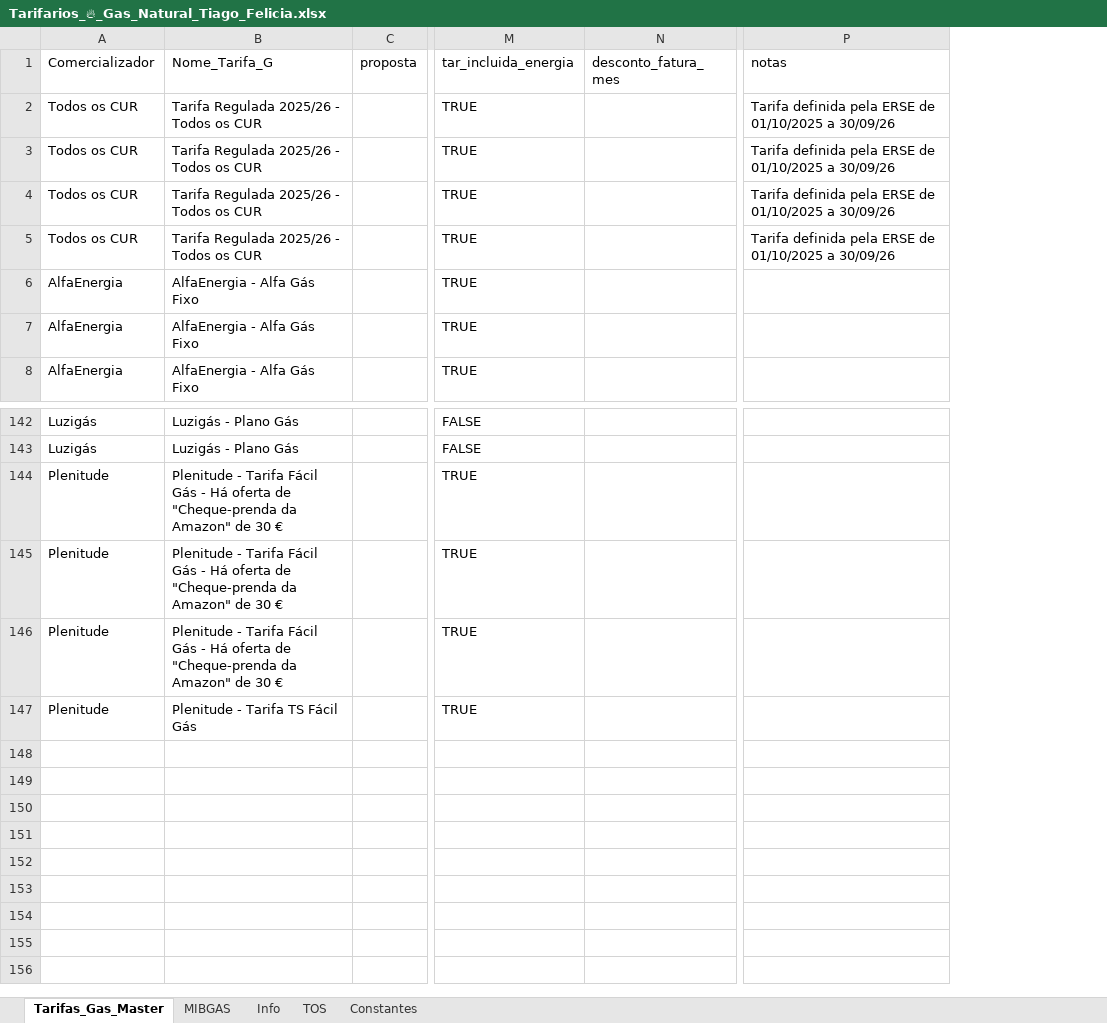
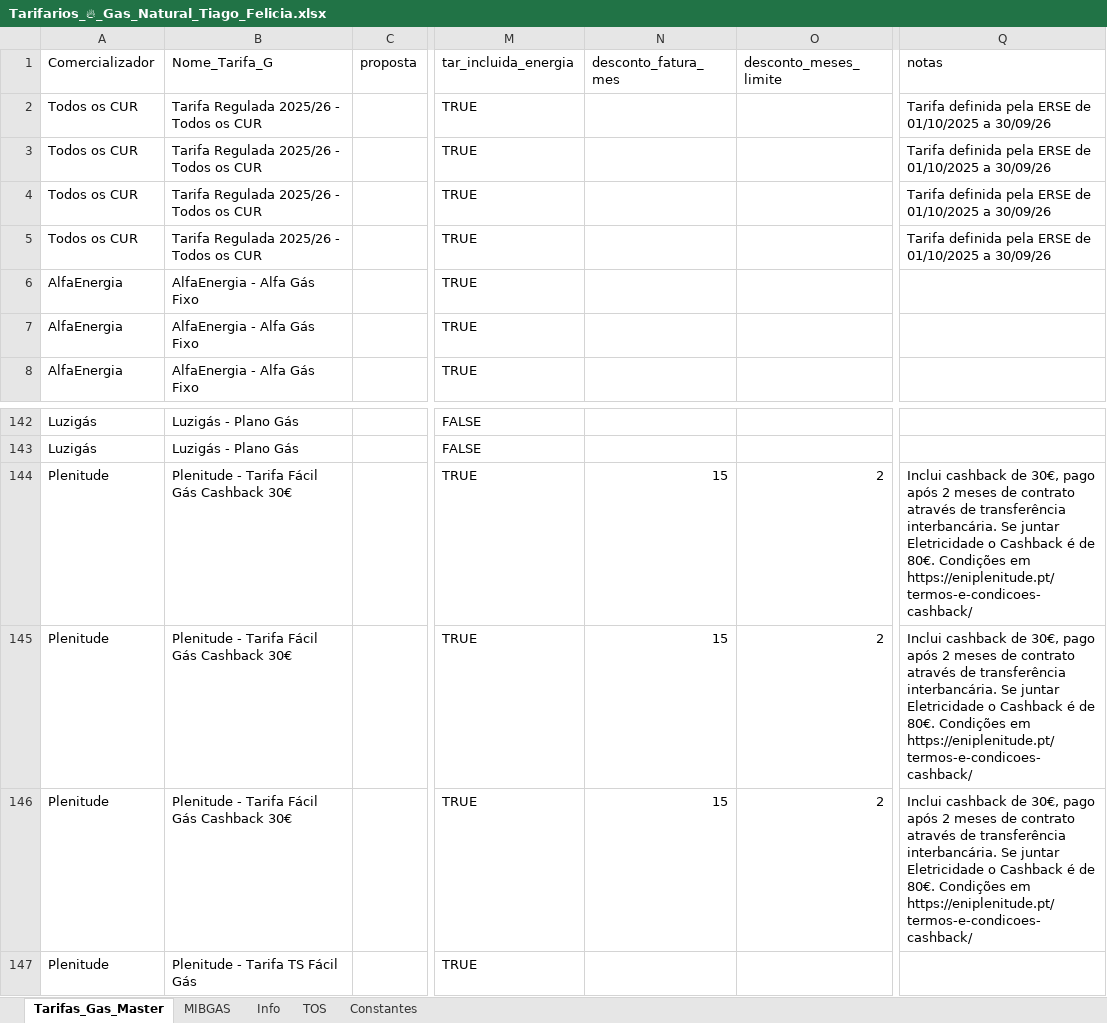
Before and after one commit to tiagofelicia/simulador-tarifarios-gas, an Excel workbook: Tarifarios_🔥_Gas_Natural_Tiago_Felicia.xlsx, sheet Tarifas_Gas_Master, drawn as a sheet; only a part is shown, gaps mark what is left out; values as stored, in another font and other column widths than the file's, no borders; addresses are those after the commit; the diff covers the shown part only; the diff names each change by its address in the sheet, - before the commit and + after, or states it on an @@ line.

```diff
--- a/Tarifarios_🔥_Gas_Natural_Tiago_Felicia.xlsx (sheet Tarifas_Gas_Master)
+++ b/Tarifarios_🔥_Gas_Natural_Tiago_Felicia.xlsx (sheet Tarifas_Gas_Master)
+column O (desconto_meses_limite), rows 144-146: all 2
-B144:B146 (Nome_Tarifa_G): …Fácil Gás - Há oferta de "Cheque-prenda da Amazon" de 30 €
+B144:B146 (Nome_Tarifa_G): …Fácil Gás Cashback 30€
-N144:N146 (desconto_fatura_mes): (empty)
+N144:N146 (desconto_fatura_mes): 15
-Q144:Q146 (notas): (empty)
+Q144:Q146 (notas): Inclui cashback de 30€, pago após 2 meses de contrato através de transferência interbancária. Se juntar Eletricidade o Cashback é de 80€. Condições em https://eniplenitude.pt/termos-e-condicoes-cashback/
```
Also changed, not shown: 32 edited cells elsewhere in this sheet, sheet MIBGAS.
